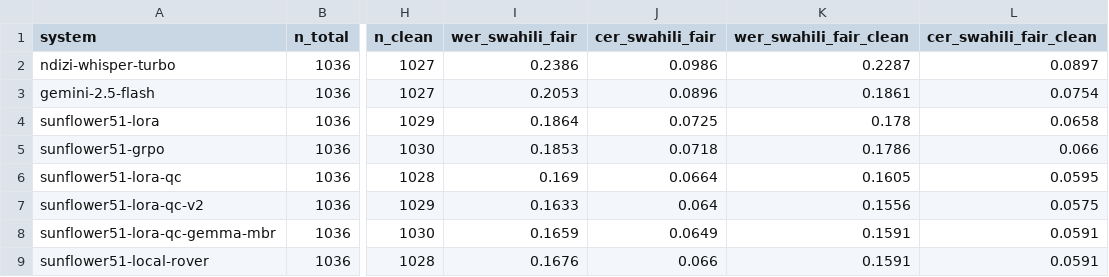
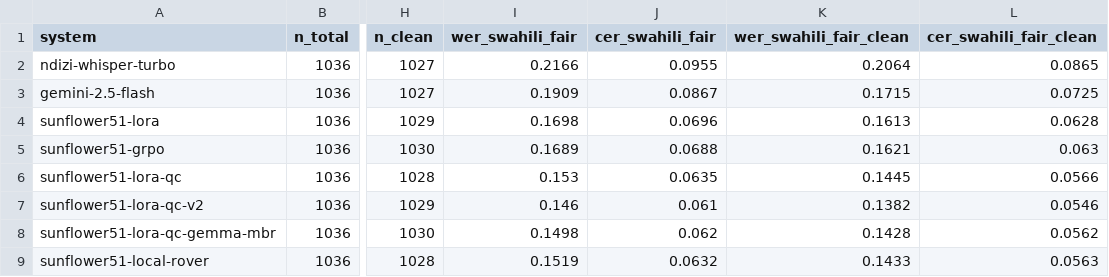
Before and after one commit to smutuvi/ndizi_asr, a CSV file: results/summaries/ndizi1sw_sunflower/summary.csv, drawn as a sheet; only a part is shown, gaps mark what is left out; the diff covers the shown part only; the diff names each change by its address in the sheet, - before the commit and + after, or states it on an @@ line.

```diff
--- a/results/summaries/ndizi1sw_sunflower/summary.csv
+++ b/results/summaries/ndizi1sw_sunflower/summary.csv
-I2 (wer_swahili_fair): 0.2386
+I2 (wer_swahili_fair): 0.2166
-J2 (cer_swahili_fair): 0.0986
+J2 (cer_swahili_fair): 0.0955
-K2 (wer_swahili_fair_clean): 0.2287
+K2 (wer_swahili_fair_clean): 0.2064
-L2 (cer_swahili_fair_clean): 0.0897
+L2 (cer_swahili_fair_clean): 0.0865
-I3 (wer_swahili_fair): 0.2053
+I3 (wer_swahili_fair): 0.1909
-J3 (cer_swahili_fair): 0.0896
+J3 (cer_swahili_fair): 0.0867
-K3 (wer_swahili_fair_clean): 0.1861
+K3 (wer_swahili_fair_clean): 0.1715
-L3 (cer_swahili_fair_clean): 0.0754
+L3 (cer_swahili_fair_clean): 0.0725
-I4 (wer_swahili_fair): 0.1864
+I4 (wer_swahili_fair): 0.1698
-J4 (cer_swahili_fair): 0.0725
+J4 (cer_swahili_fair): 0.0696
-K4 (wer_swahili_fair_clean): 0.178
+K4 (wer_swahili_fair_clean): 0.1613
-L4 (cer_swahili_fair_clean): 0.0658
+L4 (cer_swahili_fair_clean): 0.0628
-I5 (wer_swahili_fair): 0.1853
+I5 (wer_swahili_fair): 0.1689
-J5 (cer_swahili_fair): 0.0718
+J5 (cer_swahili_fair): 0.0688
-K5 (wer_swahili_fair_clean): 0.1786
+K5 (wer_swahili_fair_clean): 0.1621
-L5 (cer_swahili_fair_clean): 0.066
+L5 (cer_swahili_fair_clean): 0.063
-I6 (wer_swahili_fair): 0.169
+I6 (wer_swahili_fair): 0.153
-J6 (cer_swahili_fair): 0.0664
+J6 (cer_swahili_fair): 0.0635
-K6 (wer_swahili_fair_clean): 0.1605
+K6 (wer_swahili_fair_clean): 0.1445
-L6 (cer_swahili_fair_clean): 0.0595
+L6 (cer_swahili_fair_clean): 0.0566
-I7 (wer_swahili_fair): 0.1633
+I7 (wer_swahili_fair): 0.146
-J7 (cer_swahili_fair): 0.064
+J7 (cer_swahili_fair): 0.061
-K7 (wer_swahili_fair_clean): 0.1556
+K7 (wer_swahili_fair_clean): 0.1382
-L7 (cer_swahili_fair_clean): 0.0575
+L7 (cer_swahili_fair_clean): 0.0546
-I8 (wer_swahili_fair): 0.1659
+I8 (wer_swahili_fair): 0.1498
-J8 (cer_swahili_fair): 0.0649
+J8 (cer_swahili_fair): 0.062
-K8 (wer_swahili_fair_clean): 0.1591
+K8 (wer_swahili_fair_clean): 0.1428
-L8 (cer_swahili_fair_clean): 0.0591
+L8 (cer_swahili_fair_clean): 0.0562
-I9 (wer_swahili_fair): 0.1676
+I9 (wer_swahili_fair): 0.1519
-J9 (cer_swahili_fair): 0.066
+J9 (cer_swahili_fair): 0.0632
-K9 (wer_swahili_fair_clean): 0.1591
+K9 (wer_swahili_fair_clean): 0.1433
-L9 (cer_swahili_fair_clean): 0.0591
+L9 (cer_swahili_fair_clean): 0.0563
```
Also changed, not shown: 10 edited cells elsewhere in this file, results/summaries/ndizi1sw_sunflower/breakdown_by_district.csv, results/summaries/ndizi1sw_sunflower/breakdown_by_duration.csv, 9 other files.
